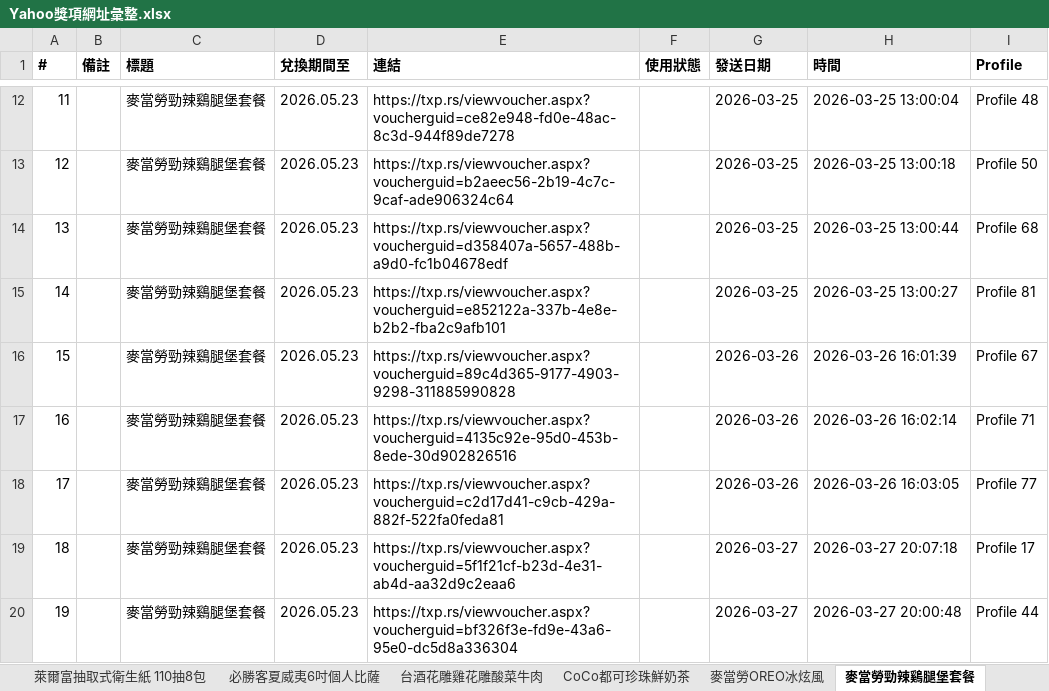
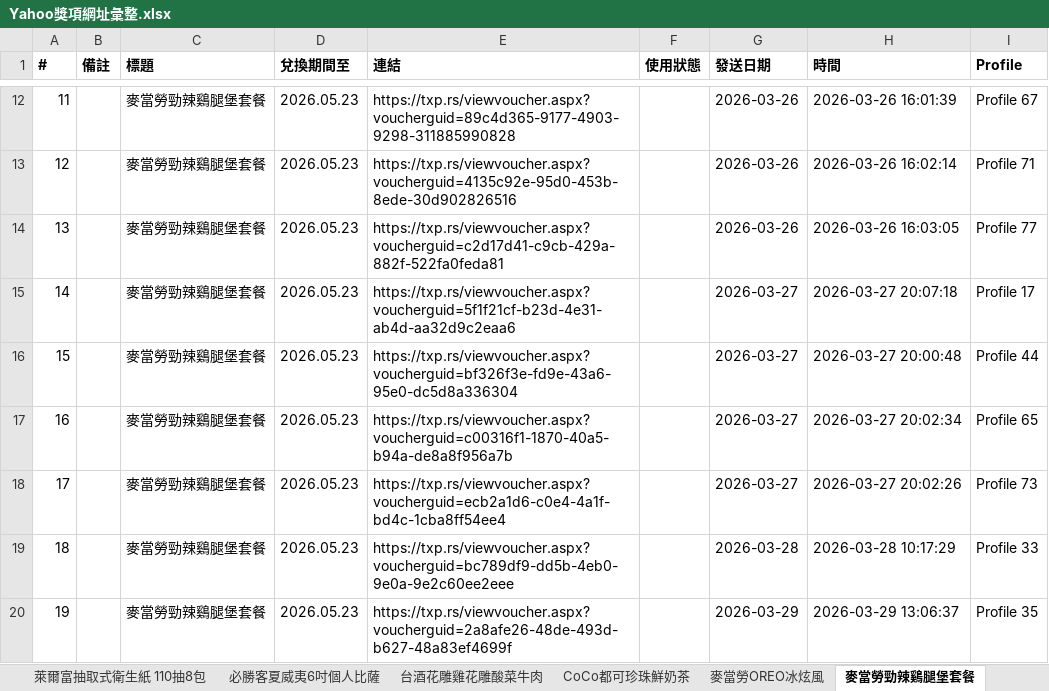
Before and after one commit to cjp6ejo3/allmysteven, an Excel workbook: Yahoo獎項網址彙整.xlsx, sheet 麥當勞勁辣鷄腿堡套餐, drawn as a sheet; only a part is shown, gaps mark what is left out; values as stored, in another font and other column widths than the file's, no borders; the diff covers the shown part only; the diff names each change by its address in the sheet, - before the commit and + after, or states it on an @@ line.

```diff
--- a/Yahoo獎項網址彙整.xlsx (sheet 麥當勞勁辣鷄腿堡套餐)
+++ b/Yahoo獎項網址彙整.xlsx (sheet 麥當勞勁辣鷄腿堡套餐)
-E12 (連結): https://txp.rs/viewvoucher.aspx?voucherguid=ce82e948-fd0e-48ac-8c3d-944f89de7278
+E12 (連結): https://txp.rs/viewvoucher.aspx?voucherguid=89c4d365-9177-4903-9298-311885990828
-G12:G14 (發送日期): 2026-03-25
+G12:G14 (發送日期): 2026-03-26
-H12 (時間): 2026-03-25 13:00:04
+H12 (時間): 2026-03-26 16:01:39
-I12 (Profile): Profile 48
+I12 (Profile): Profile 67
-E13 (連結): https://txp.rs/viewvoucher.aspx?voucherguid=b2aeec56-2b19-4c7c-9caf-ade906324c64
+E13 (連結): https://txp.rs/viewvoucher.aspx?voucherguid=4135c92e-95d0-453b-8ede-30d902826516
-H13 (時間): 2026-03-25 13:00:18
+H13 (時間): 2026-03-26 16:02:14
-I13 (Profile): Profile 50
+I13 (Profile): Profile 71
-E14 (連結): https://txp.rs/viewvoucher.aspx?voucherguid=d358407a-5657-488b-a9d0-fc1b04678edf
+E14 (連結): https://txp.rs/viewvoucher.aspx?voucherguid=c2d17d41-c9cb-429a-882f-522fa0feda81
-H14 (時間): 2026-03-25 13:00:44
+H14 (時間): 2026-03-26 16:03:05
-I14 (Profile): Profile 68
+I14 (Profile): Profile 77
-E15 (連結): https://txp.rs/viewvoucher.aspx?voucherguid=e852122a-337b-4e8e-b2b2-fba2c9afb101
+E15 (連結): https://txp.rs/viewvoucher.aspx?voucherguid=5f1f21cf-b23d-4e31-ab4d-aa32d9c2eaa6
-G15 (發送日期): 2026-03-25
+G15 (發送日期): 2026-03-27
-H15 (時間): 2026-03-25 13:00:27
+H15 (時間): 2026-03-27 20:07:18
-I15 (Profile): Profile 81
+I15 (Profile): Profile 17
-E16 (連結): https://txp.rs/viewvoucher.aspx?voucherguid=89c4d365-9177-4903-9298-311885990828
+E16 (連結): https://txp.rs/viewvoucher.aspx?voucherguid=bf326f3e-fd9e-43a6-95e0-dc5d8a336304
-G16:G18 (發送日期): 2026-03-26
+G16:G18 (發送日期): 2026-03-27
-H16 (時間): 2026-03-26 16:01:39
+H16 (時間): 2026-03-27 20:00:48
-I16 (Profile): Profile 67
+I16 (Profile): Profile 44
-E17 (連結): https://txp.rs/viewvoucher.aspx?voucherguid=4135c92e-95d0-453b-8ede-30d902826516
+E17 (連結): https://txp.rs/viewvoucher.aspx?voucherguid=c00316f1-1870-40a5-b94a-de8a8f956a7b
-H17 (時間): 2026-03-26 16:02:14
+H17 (時間): 2026-03-27 20:02:34
-I17 (Profile): Profile 71
+I17 (Profile): Profile 65
-E18 (連結): https://txp.rs/viewvoucher.aspx?voucherguid=c2d17d41-c9cb-429a-882f-522fa0feda81
+E18 (連結): https://txp.rs/viewvoucher.aspx?voucherguid=ecb2a1d6-c0e4-4a1f-bd4c-1cba8ff54ee4
-H18 (時間): 2026-03-26 16:03:05
+H18 (時間): 2026-03-27 20:02:26
-I18 (Profile): Profile 77
+I18 (Profile): Profile 73
-E19 (連結): https://txp.rs/viewvoucher.aspx?voucherguid=5f1f21cf-b23d-4e31-ab4d-aa32d9c2eaa6
+E19 (連結): https://txp.rs/viewvoucher.aspx?voucherguid=bc789df9-dd5b-4eb0-9e0a-9e2c60ee2eee
-G19 (發送日期): 2026-03-27
+G19 (發送日期): 2026-03-28
-H19 (時間): 2026-03-27 20:07:18
+H19 (時間): 2026-03-28 10:17:29
-I19 (Profile): Profile 17
+I19 (Profile): Profile 33
-E20 (連結): https://txp.rs/viewvoucher.aspx?voucherguid=bf326f3e-fd9e-43a6-95e0-dc5d8a336304
+E20 (連結): https://txp.rs/viewvoucher.aspx?voucherguid=2a8afe26-48de-493d-b627-48a83ef4699f
-G20 (發送日期): 2026-03-27
+G20 (發送日期): 2026-03-29
-H20 (時間): 2026-03-27 20:00:48
+H20 (時間): 2026-03-29 13:06:37
-I20 (Profile): Profile 44
+I20 (Profile): Profile 35
```
Also changed, not shown: 307 edited cells elsewhere in this sheet, sheet 總彙整, sheet CoCo都可珍珠鮮奶茶, sheet Mister Donut經典午茶組, sheet 統計數量, sheet 摩斯漢堡超級大麥海洋珍珠堡套餐, sheet 麥當勞OREO冰炫風, 14 other files.
